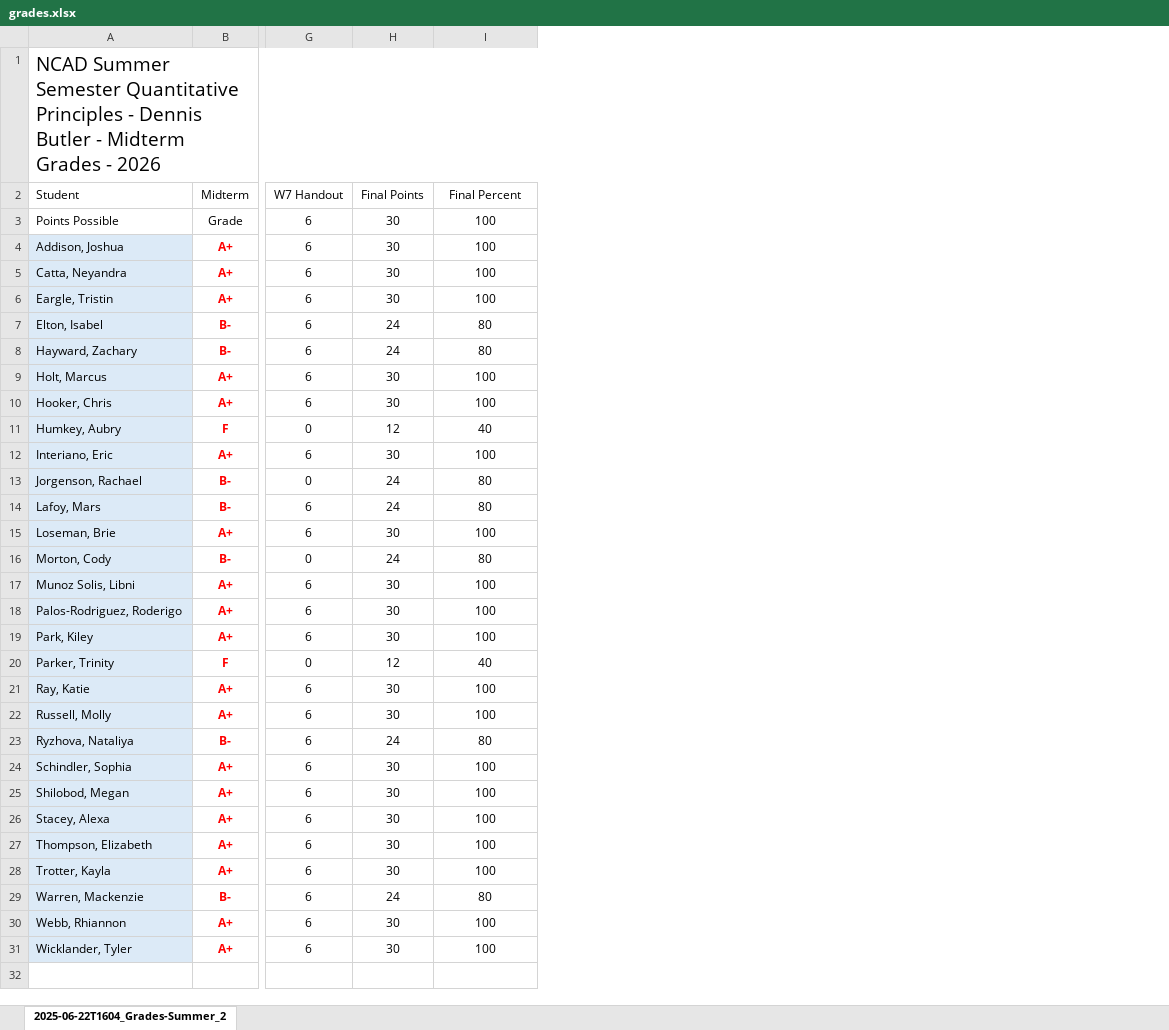
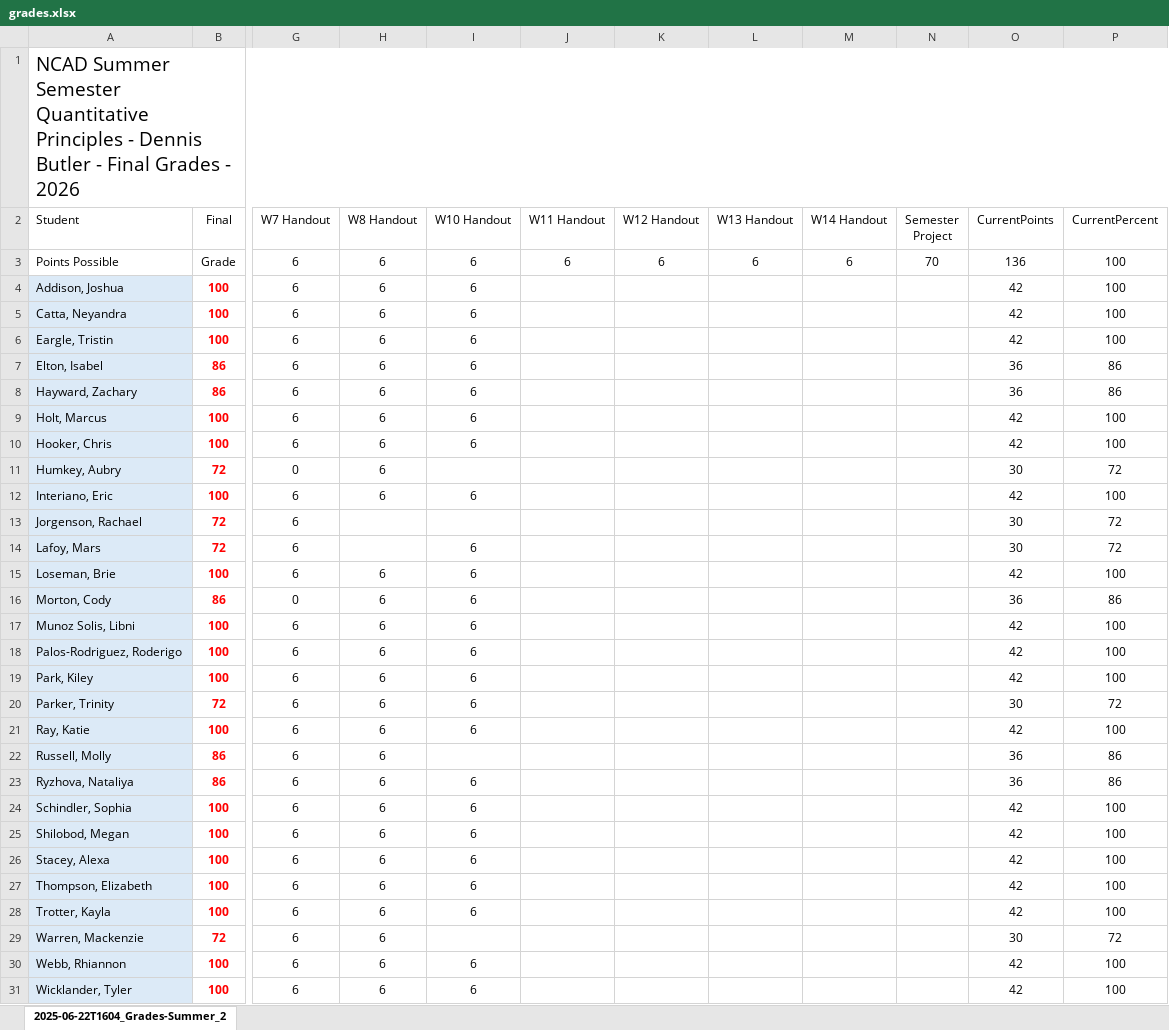
Before and after one commit to grampsbutler-collab/QP-Grades_Lookup, an Excel workbook: grades.xlsx, sheet 2025-06-22T1604_Grades-Summer_2, drawn as a sheet; only a part is shown, gaps mark what is left out; values as stored, in another font and other column widths than the file's, no borders; removed rows and columns are numbered as before the commit, all else as after; the diff covers the shown part only; the diff names each change by its address in the sheet, - before the commit and + after, or states it on an @@ line.

Commit message:
Add files via upload

```diff
--- a/grades.xlsx (sheet 2025-06-22T1604_Grades-Summer_2)
+++ b/grades.xlsx (sheet 2025-06-22T1604_Grades-Summer_2)
-column B (Midterm), rows 3-31: Grade | A+ | A+ | A+ | B- | B- | A+ | A+ | F | A+ | B- | B- | A+ | B- | A+ | A+ | A+ | F | A+ | A+ | B- | A+ | A+ | A+ | A+ | A+ | B- | A+ | A+
+column B (Final), rows 3-31: Grade | 100 | 100 | 100 | 86 | 86 | 100 | 100 | 72 | 100 | 72 | 72 | 100 | 86 | 100 | 100 | 100 | 72 | 100 | 86 | 86 | 100 | 100 | 100 | 100 | 100 | 72 | 100 | 100
-column H (Final Points), rows 3-31: 30 | 30 | 30 | 30 | 24 | 24 | 30 | 30 | 12 | 30 | 24 | 24 | 30 | 24 | 30 | 30 | 30 | 12 | 30 | 30 | 24 | 30 | 30 | 30 | 30 | 30 | 24 | 30 | 30
+column H (W8 Handout), rows 3-31: 6 | 6 | 6 | 6 | 6 | 6 | 6 | 6 | 6 | 6 |  |  | 6 | 6 | 6 | 6 | 6 | 6 | 6 | 6 | 6 | 6 | 6 | 6 | 6 | 6 | 6 | 6 | 6
+column I (W10 Handout), rows 3-31: 6 | 6 | 6 | 6 | 6 | 6 | 6 | 6 |  | 6 |  | 6 | 6 | 6 | 6 | 6 | 6 | 6 | 6 |  | 6 | 6 | 6 | 6 | 6 | 6 |  | 6 | 6
+column J (W11 Handout), row 3: 6
+column K (W12 Handout), row 3: 6
+column L (W13 Handout), row 3: 6
+column M (W14 Handout), row 3: 6
+column N (Semester Project), row 3: 70
+column O (CurrentPoints), rows 3-31: 136 | 42 | 42 | 42 | 36 | 36 | 42 | 42 | 30 | 42 | 30 | 30 | 42 | 36 | 42 | 42 | 42 | 30 | 42 | 36 | 36 | 42 | 42 | 42 | 42 | 42 | 30 | 42 | 42
-A1 (Student): …Butler - Midterm Grades -…
+A1 (Student): …Butler - Final Grades -…
-P2: Final Percent
+P2: CurrentPercent
-P7:P8 (CurrentPercent): 80
+P7:P8 (CurrentPercent): 86
-P11 (CurrentPercent): 40
+P11 (CurrentPercent): 72
-G13 (W7 Handout): 0
+G13 (W7 Handout): 6
-P13:P14 (CurrentPercent): 80
+P13:P14 (CurrentPercent): 72
-P16 (CurrentPercent): 80
+P16 (CurrentPercent): 86
-G20 (W7 Handout): 0
+G20 (W7 Handout): 6
-P20 (CurrentPercent): 40
+P20 (CurrentPercent): 72
-P22 (CurrentPercent): 100
+P22 (CurrentPercent): 86
-P23 (CurrentPercent): 80
+P23 (CurrentPercent): 86
-P29 (CurrentPercent): 80
+P29 (CurrentPercent): 72
```
Also changed, not shown: 3 edited cells elsewhere in this sheet, formulas that keep their value.
